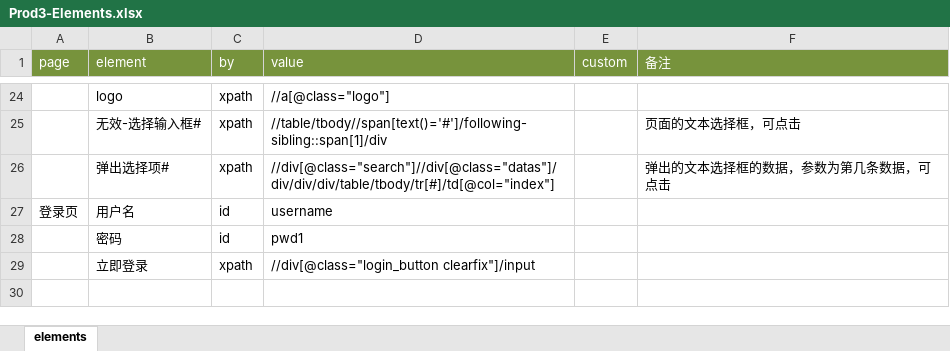
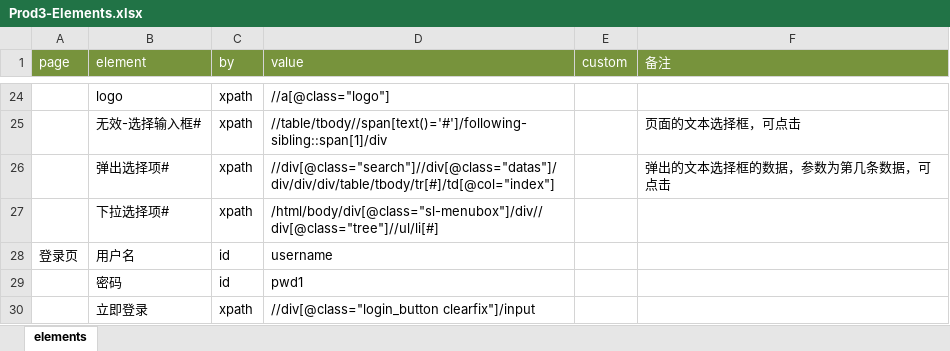
Before and after one commit to weiyyed/hap_test, an Excel workbook: element/Prod3-Elements.xlsx, sheet elements, drawn as a sheet; only a part is shown, gaps mark what is left out; values as stored, in another font and other column widths than the file's, no borders; the diff names each change by its address in the sheet, - before the commit and + after, or states it on an @@ line.

```diff
--- a/element/Prod3-Elements.xlsx (sheet elements)
+++ b/element/Prod3-Elements.xlsx (sheet elements)
+row 27:  | 下拉选择项# | xpath | /html/body/div[@class="sl-menubox"]/div//div[@class="tree"]//ul/li[#]
```
